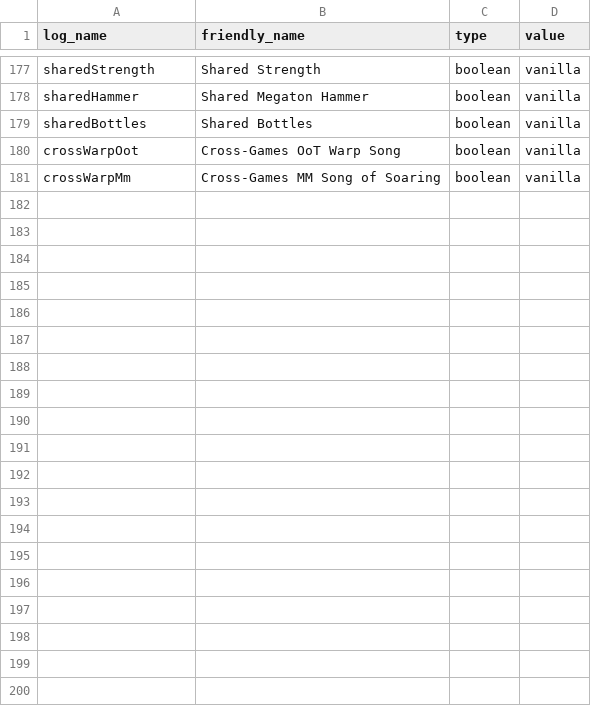
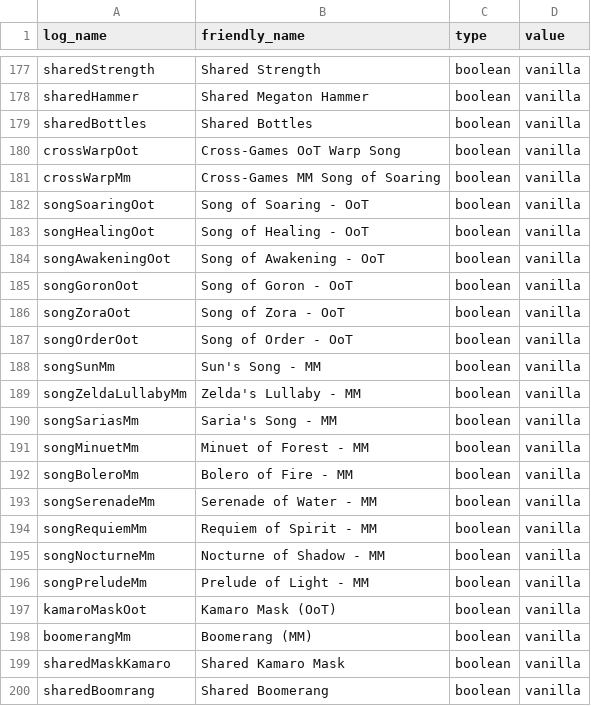
Before and after one commit to Loupimo/OoTMMCombo-Tracker, a CSV file: Resources/Scenes/settings.csv, drawn as a sheet; only a part is shown, gaps mark what is left out; the diff covers the shown part only; the diff names each change by its address in the sheet, - before the commit and + after, or states it on an @@ line.

```diff
--- a/Resources/Scenes/settings.csv
+++ b/Resources/Scenes/settings.csv
+row 182: songSoaringOot | Song of Soaring - OoT | boolean | vanilla
+row 183: songHealingOot | Song of Healing - OoT | boolean | vanilla
+row 184: songAwakeningOot | Song of Awakening - OoT | boolean | vanilla
+row 185: songGoronOot | Song of Goron - OoT | boolean | vanilla
+row 186: songZoraOot | Song of Zora - OoT | boolean | vanilla
+row 187: songOrderOot | Song of Order - OoT | boolean | vanilla
+row 188: songSunMm | Sun's Song - MM | boolean | vanilla
+row 189: songZeldaLullabyMm | Zelda's Lullaby - MM | boolean | vanilla
+row 190: songSariasMm | Saria's Song - MM | boolean | vanilla
+row 191: songMinuetMm | Minuet of Forest - MM | boolean | vanilla
+row 192: songBoleroMm | Bolero of Fire - MM | boolean | vanilla
+row 193: songSerenadeMm | Serenade of Water - MM | boolean | vanilla
+row 194: songRequiemMm | Requiem of Spirit - MM | boolean | vanilla
+row 195: songNocturneMm | Nocturne of Shadow - MM | boolean | vanilla
+row 196: songPreludeMm | Prelude of Light - MM | boolean | vanilla
+row 197: kamaroMaskOot | Kamaro Mask (OoT) | boolean | vanilla
+row 198: boomerangMm | Boomerang (MM) | boolean | vanilla
+row 199: sharedMaskKamaro | Shared Kamaro Mask | boolean | vanilla
+row 200: sharedBoomrang | Shared Boomerang | boolean | vanilla
```
Also changed, not shown: 14 added rows elsewhere in this file, Resources/ID-Names.csv, Resources/Objects/pool_oot.csv, 11 other files.
